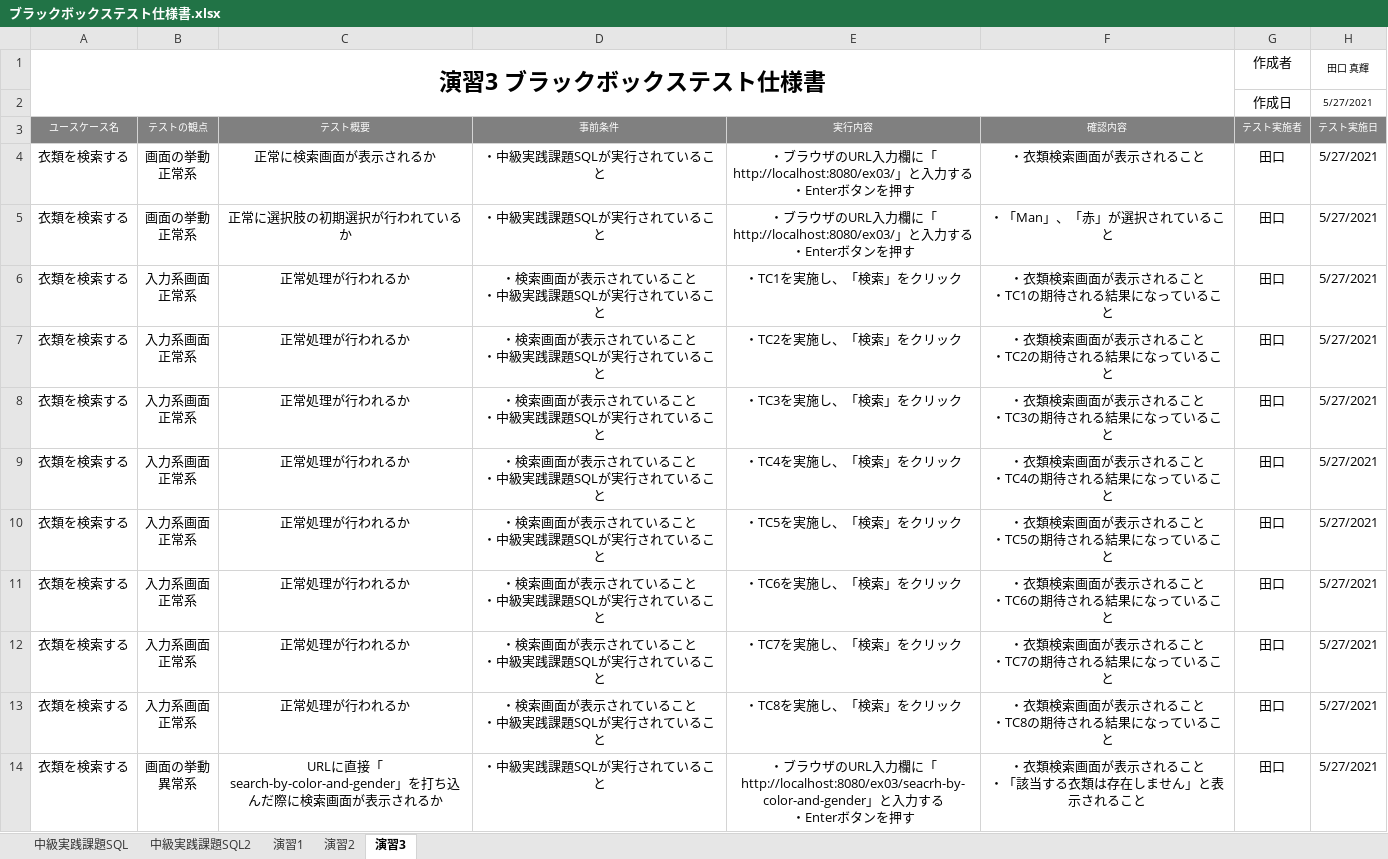
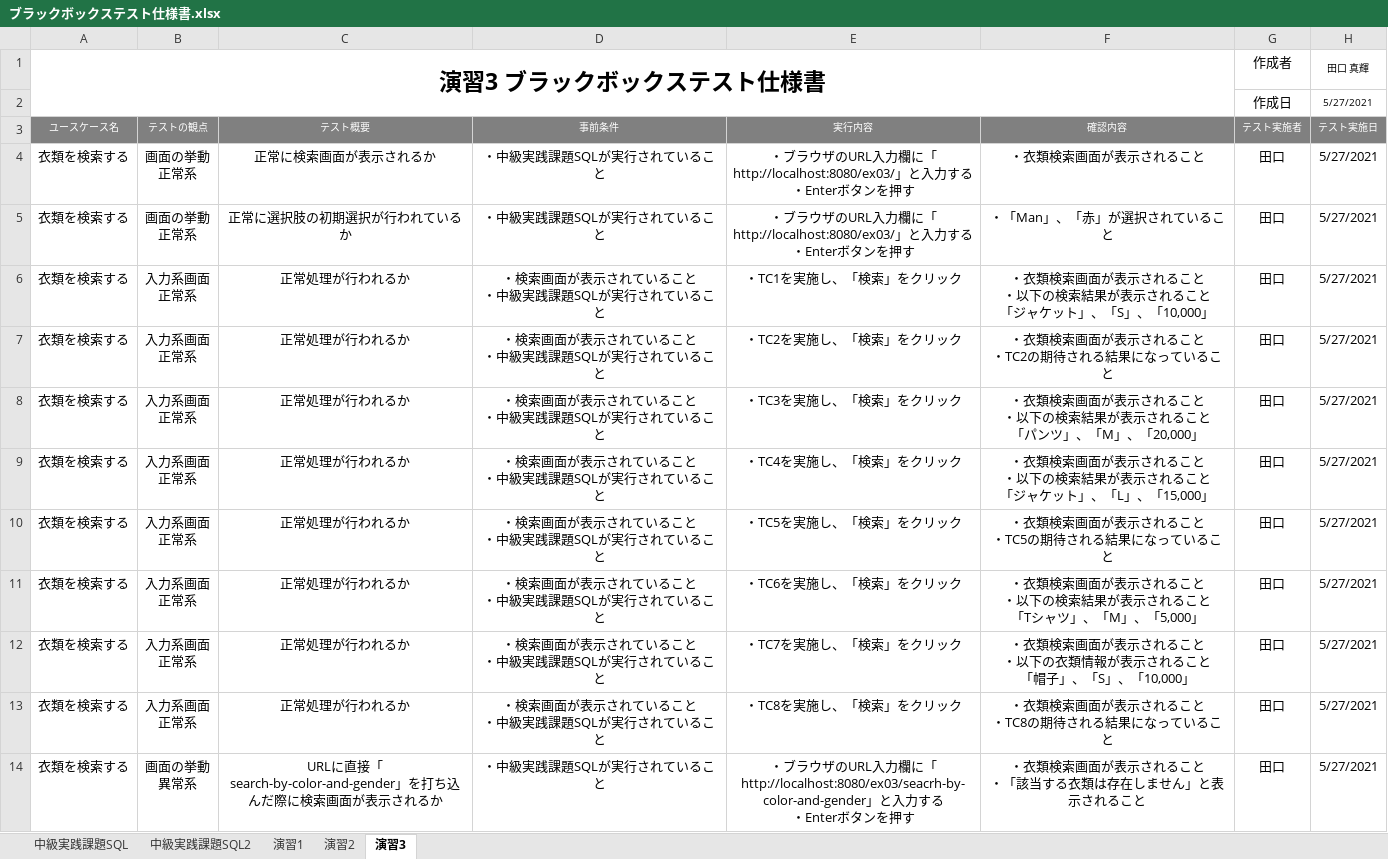
Before and after one commit to ra-tgc/ex-intermediate, an Excel workbook: ブラックボックステスト仕様書/ブラックボックステスト仕様書.xlsx, sheet 演習3, drawn as a sheet; only a part is shown; values as stored, in another font and other column widths than the file's, no borders; ↵ is a line break in a cell; the diff covers the shown part only; the diff names each change by its address in the sheet, - before the commit and + after, or states it on an @@ line.

```diff
--- a/ブラックボックステスト仕様書/ブラックボックステスト仕様書.xlsx (sheet 演習3)
+++ b/ブラックボックステスト仕様書/ブラックボックステスト仕様書.xlsx (sheet 演習3)
-F6 (確認内容): ・衣類検索画面が表示されること ↵ ・TC1の期待される結果になっていること
+F6 (確認内容): ・衣類検索画面が表示されること ↵ ・以下の検索結果が表示されること ↵ 「ジャケット」、「S」、「10,000」
-F8 (確認内容): ・衣類検索画面が表示されること ↵ ・TC3の期待される結果になっていること
+F8 (確認内容): ・衣類検索画面が表示されること ↵ ・以下の検索結果が表示されること ↵ 「パンツ」、「M」、「20,000」
-F9 (確認内容): ・衣類検索画面が表示されること ↵ ・TC4の期待される結果になっていること
+F9 (確認内容): ・衣類検索画面が表示されること ↵ ・以下の検索結果が表示されること ↵ 「ジャケット」、「L」、「15,000」
-F11 (確認内容): ・衣類検索画面が表示されること ↵ ・TC6の期待される結果になっていること
+F11 (確認内容): ・衣類検索画面が表示されること ↵ ・以下の検索結果が表示されること ↵ 「Tシャツ」、「M」、「5,000」
-F12 (確認内容): ・衣類検索画面が表示されること ↵ ・TC7の期待される結果になっていること
+F12 (確認内容): ・衣類検索画面が表示されること ↵ ・以下の衣類情報が表示されること ↵ 「帽子」、「S」、「10,000」
```
Also changed, not shown: 2 removed rows and 5 edited cells elsewhere in this sheet, 2 other files.
